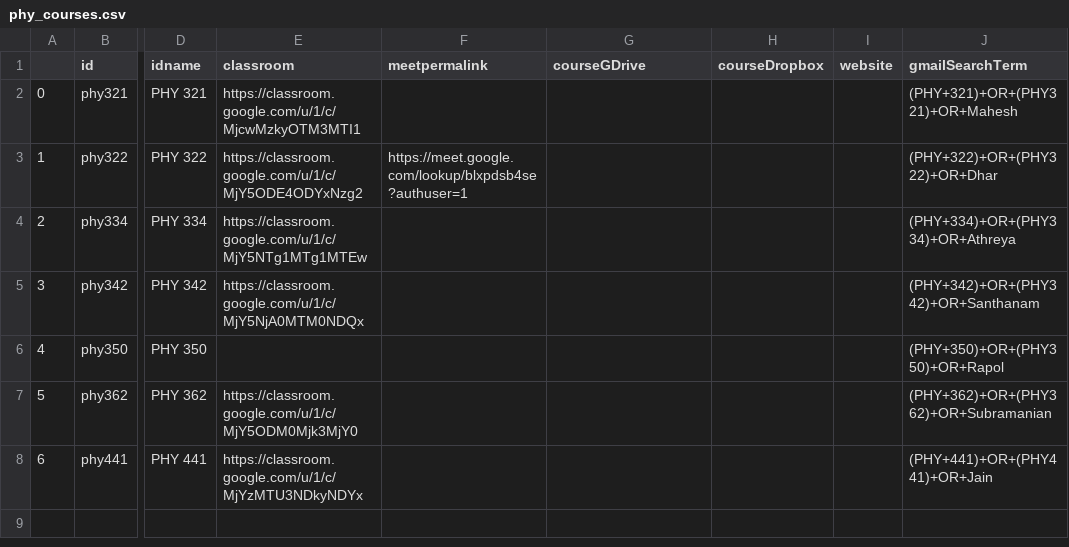
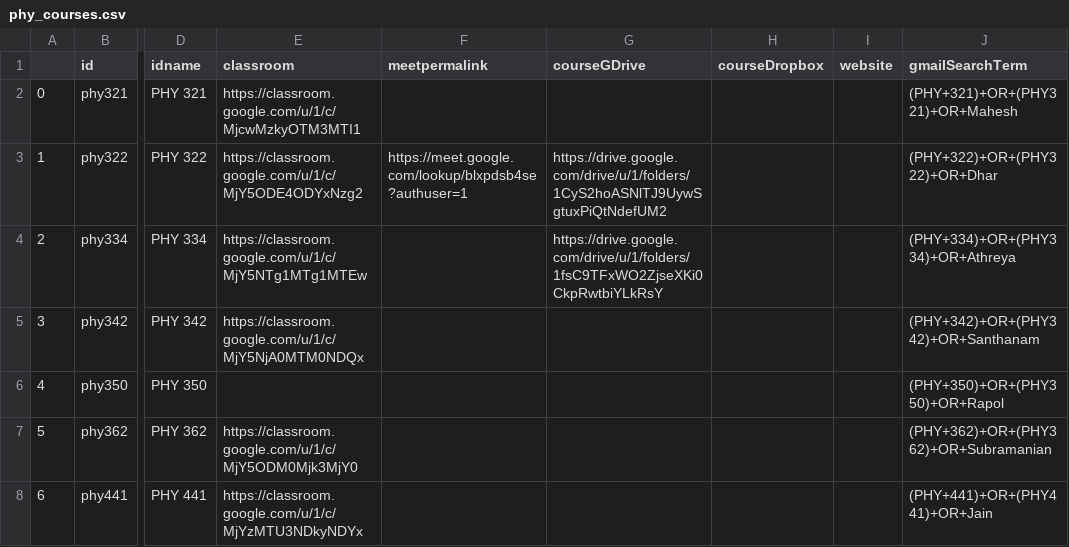
Before and after one commit to ch3rryblossom/aug-2021, a CSV file: data/phy_courses.csv, drawn as a sheet; only a part is shown, gaps mark what is left out; the diff names each change by its address in the sheet, - before the commit and + after, or states it on an @@ line.

```diff
--- a/data/phy_courses.csv
+++ b/data/phy_courses.csv
-G3 (courseGDrive): (empty)
+G3 (courseGDrive): https://drive.google.com/drive/u/1/folders/1CyS2hoASNlTJ9UywSgtuxPiQtNdefUM2
-G4 (courseGDrive): (empty)
+G4 (courseGDrive): https://drive.google.com/drive/u/1/folders/1fsC9TFxWO2ZjseXKi0CkpRwtbiYLkRsY
```
Also changed, not shown: 1 other file.
